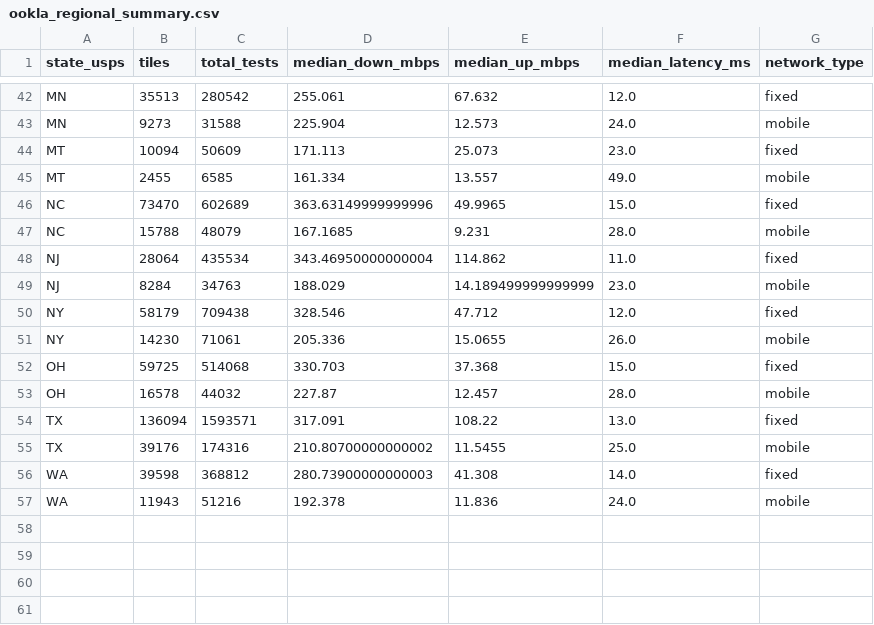
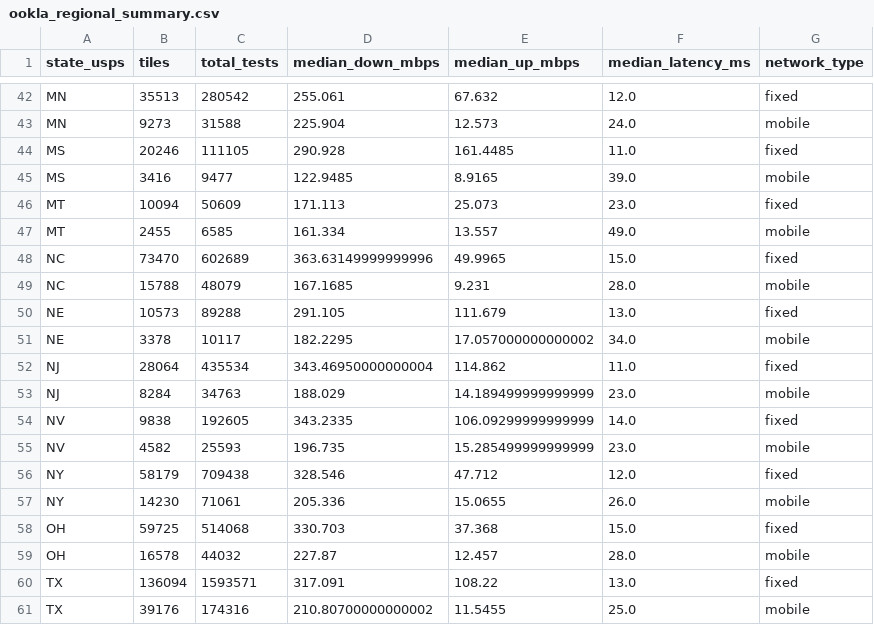
Before and after one commit to YashRao10/connectivity-cost-index, a CSV file: data/ookla_regional_summary.csv, drawn as a sheet; only a part is shown, gaps mark what is left out; the shorter side is filled out with more unchanged rows; the diff names each change by its address in the sheet, - before the commit and + after, or states it on an @@ line.

```diff
--- a/data/ookla_regional_summary.csv
+++ b/data/ookla_regional_summary.csv
+row 44: MS | 20246 | 111105 | 290.928 | 161.4485 | 11.0 | fixed
+row 45: MS | 3416 | 9477 | 122.9485 | 8.9165 | 39.0 | mobile
+row 50: NE | 10573 | 89288 | 291.105 | 111.679 | 13.0 | fixed
+row 51: NE | 3378 | 10117 | 182.2295 | 17.057000000000002 | 34.0 | mobile
+row 54: NV | 9838 | 192605 | 343.2335 | 106.09299999999999 | 14.0 | fixed
+row 55: NV | 4582 | 25593 | 196.735 | 15.285499999999999 | 23.0 | mobile
```
Also changed, not shown: data/cost_comparison_v1.csv, data/fcc_technology_summary.csv, 4 other files.
